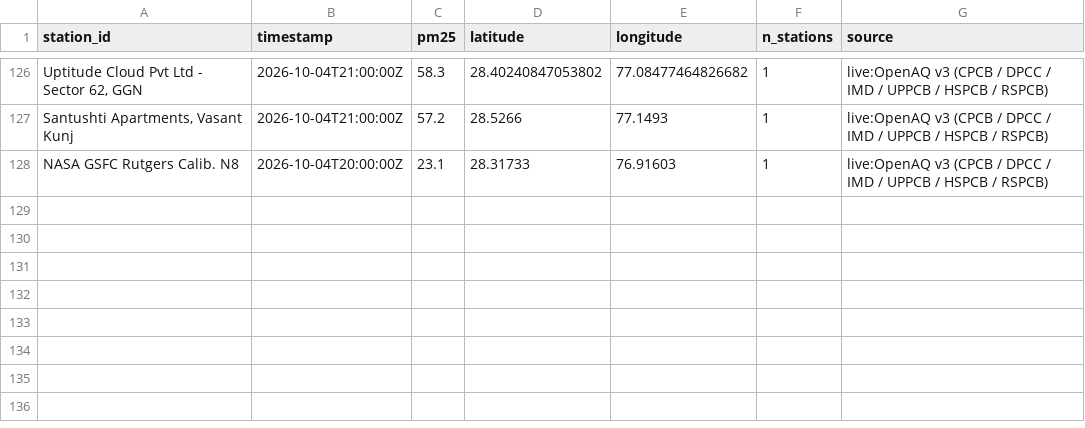
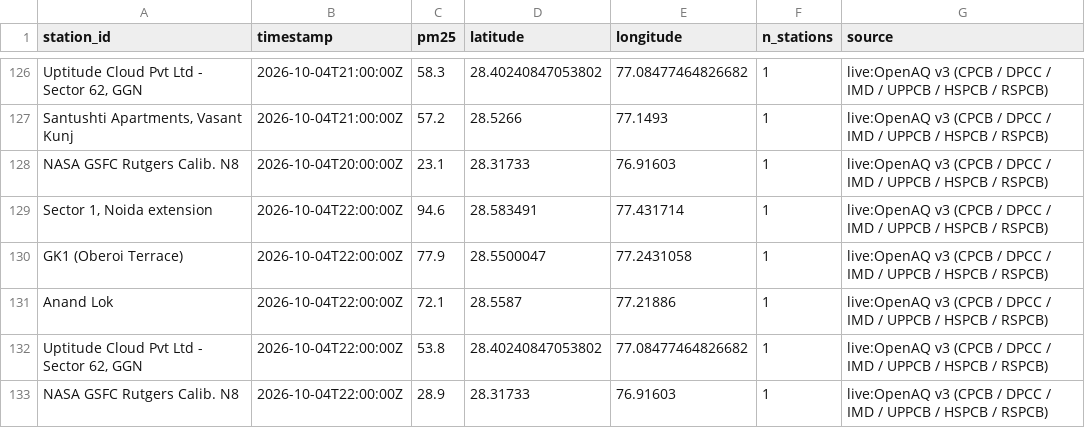
Before and after one commit to jeyamoorthi/AREE, a CSV file: observations/2026-10-04.csv, drawn as a sheet; only a part is shown, gaps mark what is left out; the diff names each change by its address in the sheet, - before the commit and + after, or states it on an @@ line.

```diff
--- a/observations/2026-10-04.csv
+++ b/observations/2026-10-04.csv
+row 129: Sector 1, Noida extension | 2026-10-04T22:00:00Z | 94.6 | 28.583491 | 77.431714 | 1 | live:OpenAQ v3 (CPCB / DPCC / IMD / UPPCB / HSPCB / RSPCB)
+row 130: GK1 (Oberoi Terrace) | 2026-10-04T22:00:00Z | 77.9 | 28.5500047 | 77.2431058 | 1 | live:OpenAQ v3 (CPCB / DPCC / IMD / UPPCB / HSPCB / RSPCB)
+row 131: Anand Lok | 2026-10-04T22:00:00Z | 72.1 | 28.5587 | 77.21886 | 1 | live:OpenAQ v3 (CPCB / DPCC / IMD / UPPCB / HSPCB / RSPCB)
+row 132: Uptitude Cloud Pvt Ltd - Sector 62, GGN | 2026-10-04T22:00:00Z | 53.8 | 28.40240847053802 | 77.08477464826682 | 1 | live:OpenAQ v3 (CPCB / DPCC / IMD / UPPCB / HSPCB / RSPCB)
+row 133: NASA GSFC Rutgers Calib. N8 | 2026-10-04T22:00:00Z | 28.9 | 28.31733 | 76.91603 | 1 | live:OpenAQ v3 (CPCB / DPCC / IMD / UPPCB / HSPCB / RSPCB)
```
Also changed, not shown: 1 other file.
